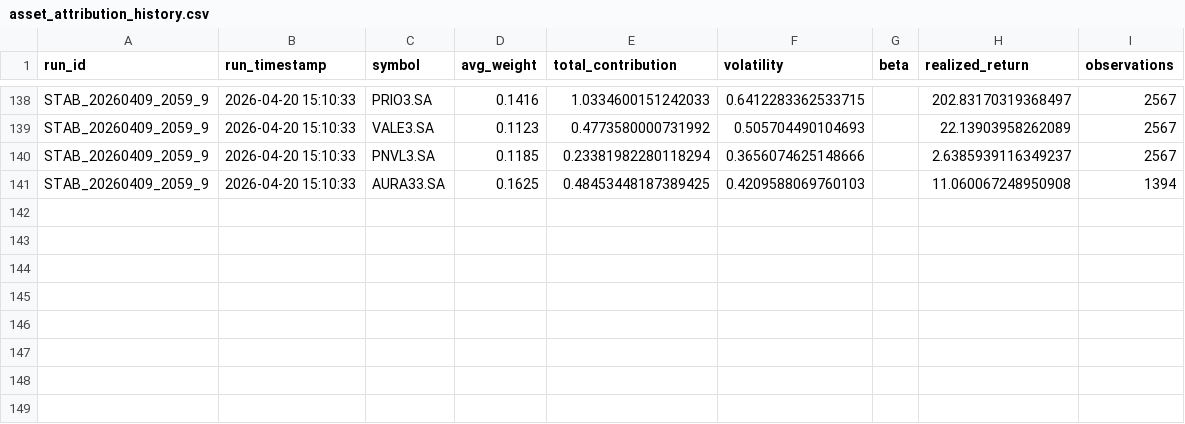
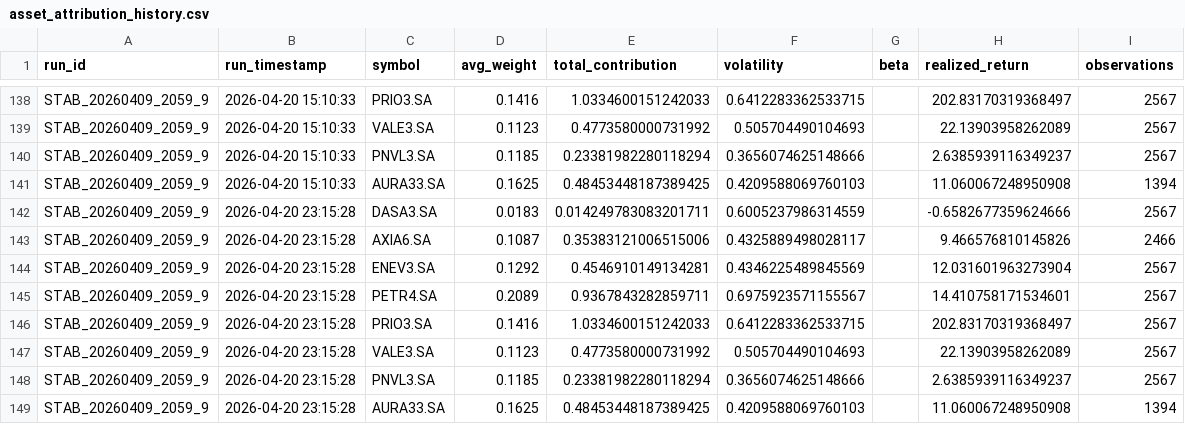
Before and after one commit to gabrielcamposic/PortfolioESG, a CSV file: data/Results/asset_attribution_history.csv, drawn as a sheet; only a part is shown, gaps mark what is left out.

```diff
--- a/data/Results/asset_attribution_history.csv
+++ b/data/Results/asset_attribution_history.csv
@@ -141 +141,9 @@ STAB_20260409_2059_9,2026-04-20 15:10:33,PNVL3.SA,0.1185,0.23381982280118294,0.3
 STAB_20260409_2059_9,2026-04-20 15:10:33,AURA33.SA,0.1625,0.48453448187389425,0.4209588069760103,,11.060067248950908,1394
+STAB_20260409_2059_9,2026-04-20 23:15:28,DASA3.SA,0.0183,0.014249783083201711,0.6005237986314559,,-0.6582677359624666,2567
+STAB_20260409_2059_9,2026-04-20 23:15:28,AXIA6.SA,0.1087,0.35383121006515006,0.4325889498028117,,9.466576810145826,2466
+STAB_20260409_2059_9,2026-04-20 23:15:28,ENEV3.SA,0.1292,0.4546910149134281,0.4346225489845569,,12.031601963273904,2567
+STAB_20260409_2059_9,2026-04-20 23:15:28,PETR4.SA,0.2089,0.9367843282859711,0.6975923571155567,,14.410758171534601,2567
+STAB_20260409_2059_9,2026-04-20 23:15:28,PRIO3.SA,0.1416,1.0334600151242033,0.6412283362533715,,202.83170319368497,2567
+STAB_20260409_2059_9,2026-04-20 23:15:28,VALE3.SA,0.1123,0.4773580000731992,0.505704490104693,,22.13903958262089,2567
+STAB_20260409_2059_9,2026-04-20 23:15:28,PNVL3.SA,0.1185,0.23381982280118294,0.3656074625148666,,2.6385939116349237,2567
+STAB_20260409_2059_9,2026-04-20 23:15:28,AURA33.SA,0.1625,0.48453448187389425,0.4209588069760103,,11.060067248950908,1394
```
Also changed, not shown: data/Results/ga_fitness_noise_db.csv, data/Results/performance_windows_history.csv, 15 other files.
